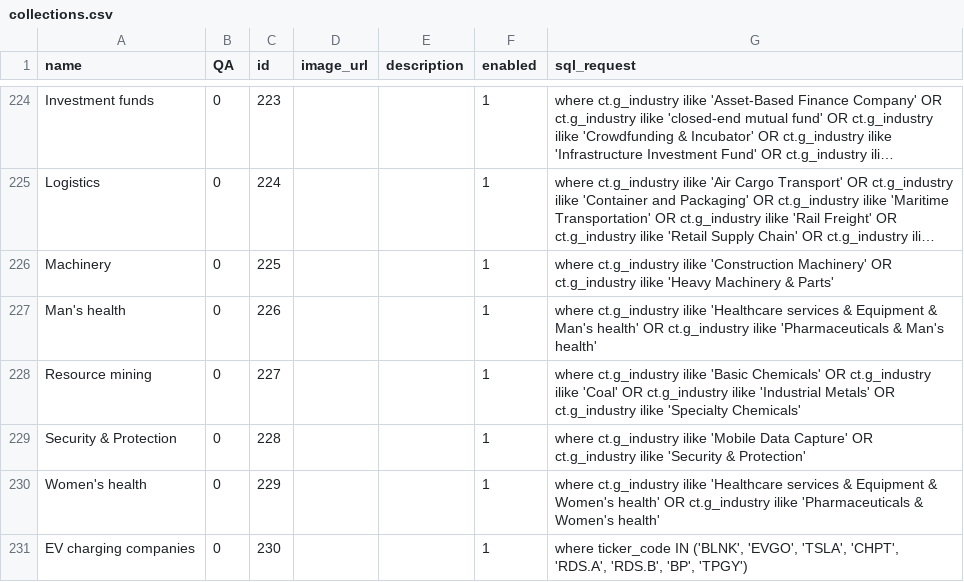
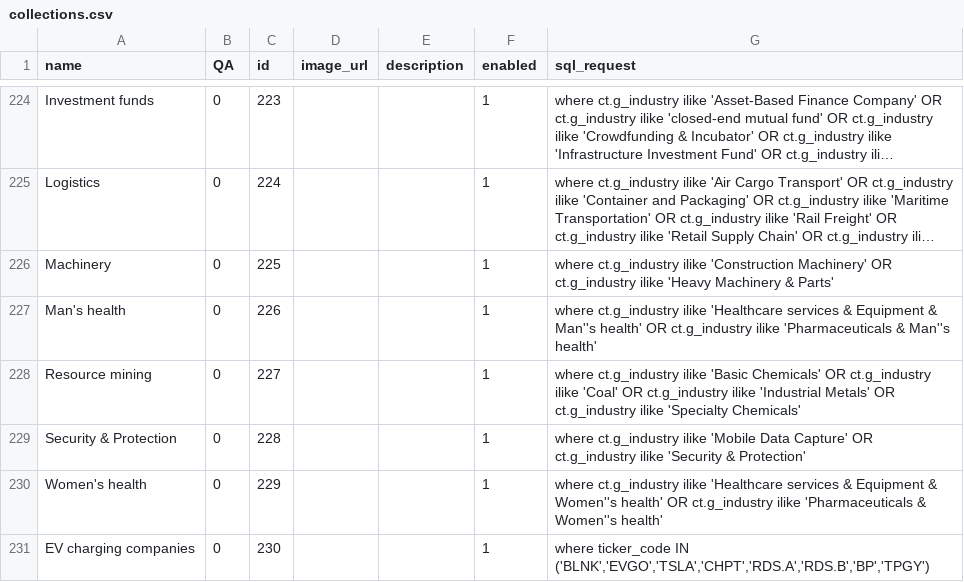
Before and after one commit to gainy-app/gainy, a CSV file: src/gainy-fetch/meltano/data/collections.csv, drawn as a sheet; only a part is shown, gaps mark what is left out; long unchanged cells end in …; the diff names each change by its address in the sheet, - before the commit and + after, or states it on an @@ line.

Commit message:
Update collections.csv

```diff
--- a/src/gainy-fetch/meltano/data/collections.csv
+++ b/src/gainy-fetch/meltano/data/collections.csv
-G227 (sql_request): …Equipment & Man's health' OR ct.g_industry ilike 'Pharmaceuticals & Man's health'
+G227 (sql_request): …Equipment & Man''s health' OR ct.g_industry ilike 'Pharmaceuticals & Man''s health'
-G230 (sql_request): …Equipment & Women's health' OR ct.g_industry ilike 'Pharmaceuticals & Women's health'
+G230 (sql_request): …Equipment & Women''s health' OR ct.g_industry ilike 'Pharmaceuticals & Women''s health'
-G231 (sql_request): …ticker_code IN ('BLNK', 'EVGO', 'TSLA', 'CHPT', 'RDS.A', 'RDS.B', 'BP', 'TPGY')
+G231 (sql_request): …ticker_code IN ('BLNK','EVGO','TSLA','CHPT','RDS.A','RDS.B','BP','TPGY')
```
